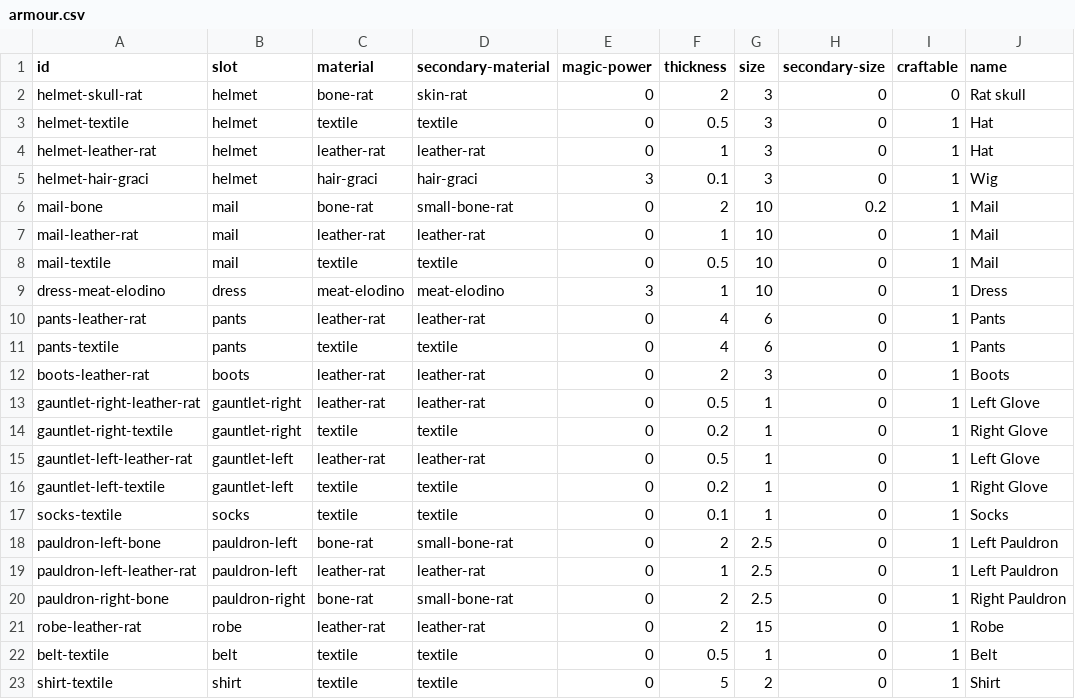
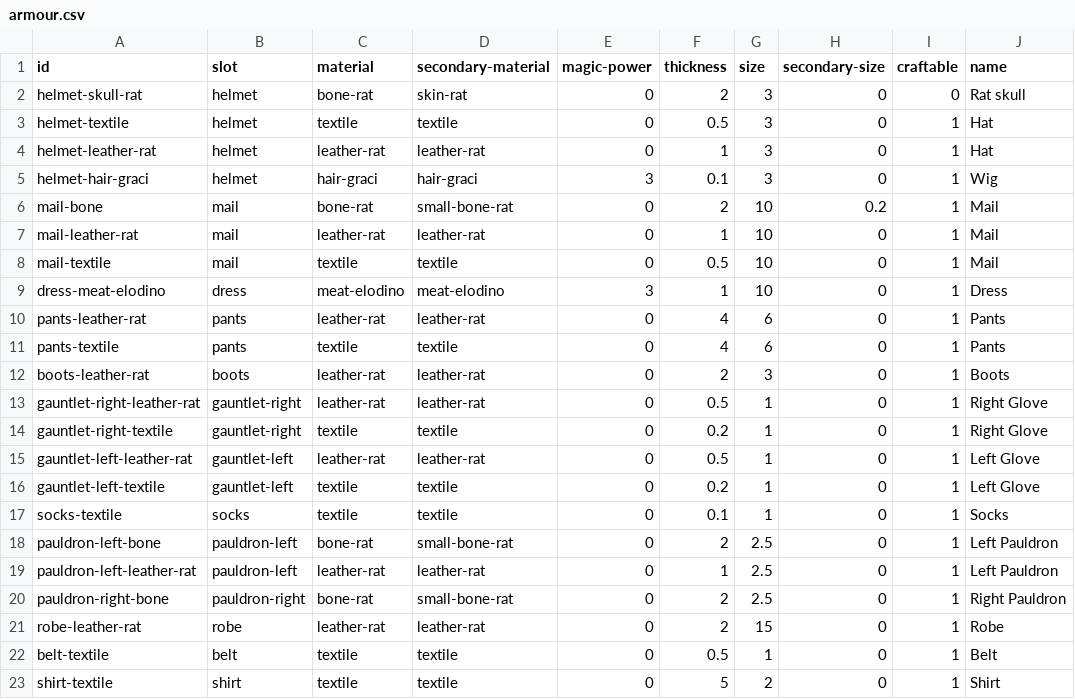
Before and after one commit to ineveraskedforthis/2, a CSV file: game_content/tables/armour.csv, drawn as a sheet.

```diff
--- a/game_content/tables/armour.csv
+++ b/game_content/tables/armour.csv
@@ -12,6 +12,6 @@ pants-textile,pants,textile,textile,0,4,6,0,1,"Pants"
 boots-leather-rat,boots,leather-rat,leather-rat,0,2,3,0,1,"Boots"
-gauntlet-right-leather-rat,gauntlet-right,leather-rat,leather-rat,0,0.5,1,0,1,"Left Glove"
+gauntlet-right-leather-rat,gauntlet-right,leather-rat,leather-rat,0,0.5,1,0,1,"Right Glove"
 gauntlet-right-textile,gauntlet-right,textile,textile,0,0.2,1,0,1,"Right Glove"
 gauntlet-left-leather-rat,gauntlet-left,leather-rat,leather-rat,0,0.5,1,0,1,"Left Glove"
-gauntlet-left-textile,gauntlet-left,textile,textile,0,0.2,1,0,1,"Right Glove"
+gauntlet-left-textile,gauntlet-left,textile,textile,0,0.2,1,0,1,"Left Glove"
 socks-textile,socks,textile,textile,0,0.1,1,0,1,"Socks"
```
Also changed, not shown: 9 other files.
